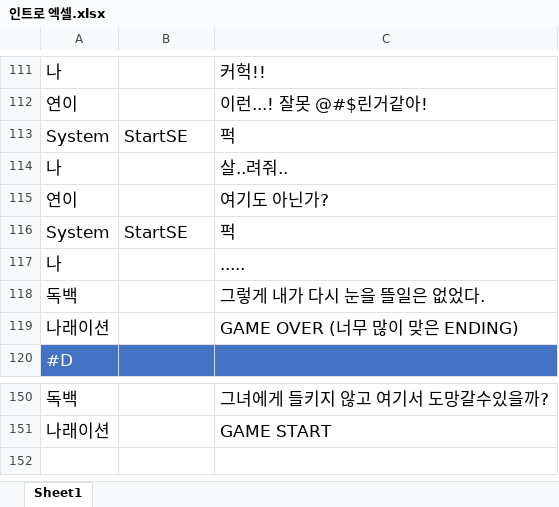
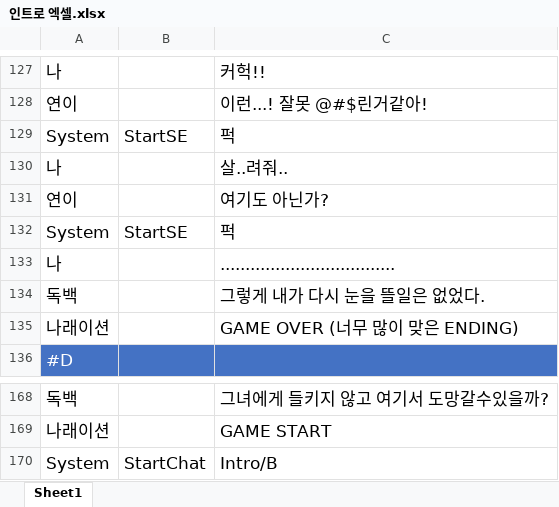
Before and after one commit to TeamJelly/Escape, an Excel workbook: Assets/Resources/ChatDB/인트로 엑셀.xlsx, sheet Sheet1, drawn as a sheet; only a part is shown, gaps mark what is left out; values as stored, in another font and other column widths than the file's, no borders; table styles not drawn; addresses are those after the commit; the diff covers the shown part only; the diff names each change by its address in the sheet, - before the commit and + after, or states it on an @@ line.

```diff
--- a/Assets/Resources/ChatDB/인트로 엑셀.xlsx (sheet Sheet1)
+++ b/Assets/Resources/ChatDB/인트로 엑셀.xlsx (sheet Sheet1)
-C133: .....
+C133: ...................................
+row 170: System | StartChat | Intro/B
```
Also changed, not shown: 19 added rows, 1 removed row and 7 edited cells elsewhere in this sheet, 27 other files.
